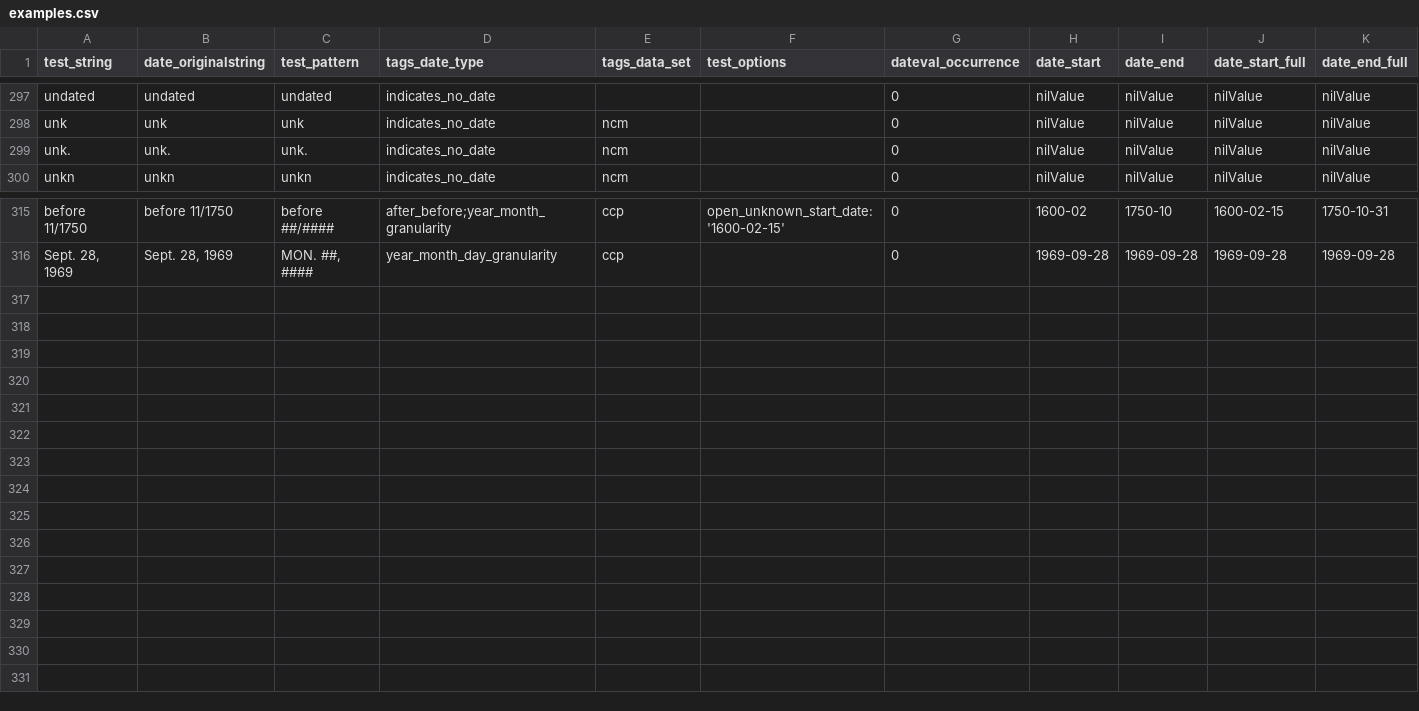
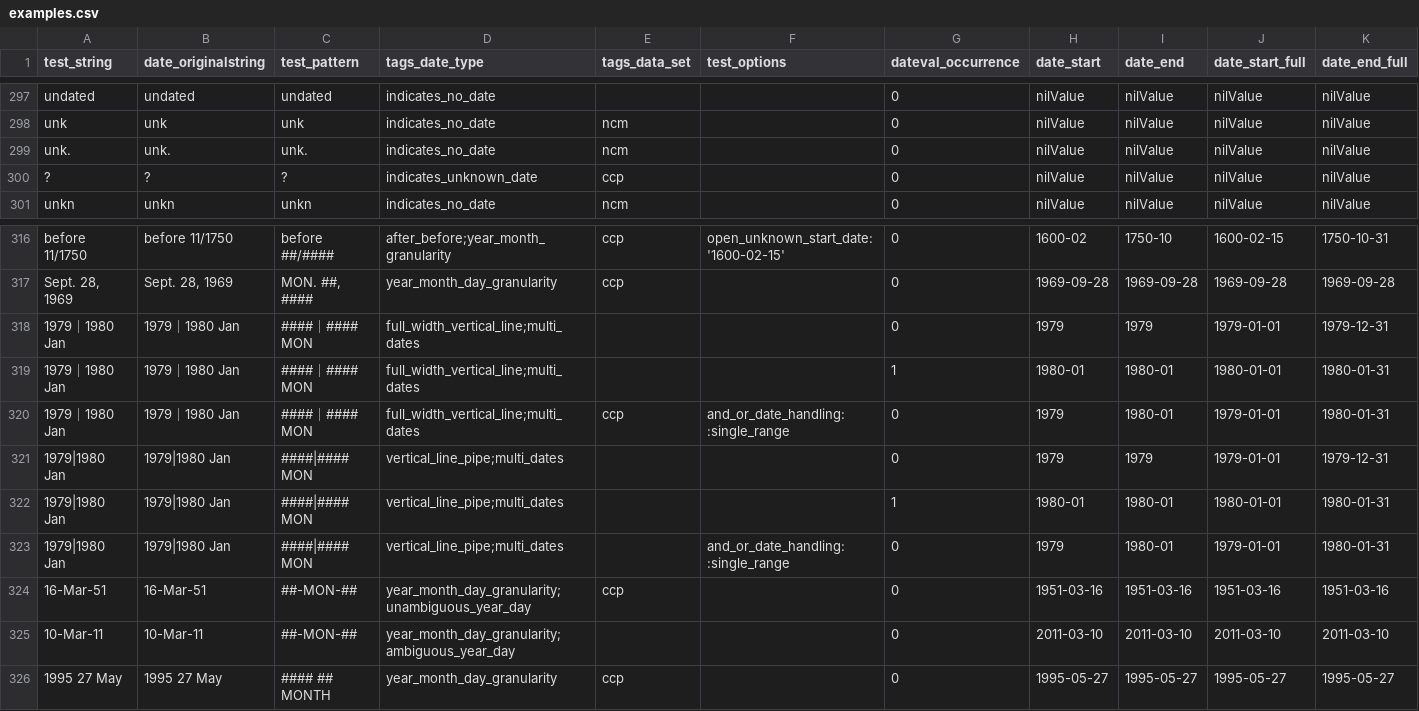
Before and after one commit to kspurgin/emendate, a CSV file: spec/support/examples.csv, drawn as a sheet; only a part is shown, gaps mark what is left out; rows hold the shown columns only; the diff names each change by its address in the sheet, - before the commit and + after, or states it on an @@ line.

```diff
--- a/spec/support/examples.csv
+++ b/spec/support/examples.csv
+row 300: ? | ? | ? | indicates_unknown_date | ccp |  | 0 | nilValue | nilValue | nilValue | nilValue
+row 318: 1979｜1980 Jan | 1979｜1980 Jan | ####｜#### MON | full_width_vertical_line;multi_dates |  |  | 0 | 1979 | 1979 | 1979-01-01 | 1979-12-31
+row 319: 1979｜1980 Jan | 1979｜1980 Jan | ####｜#### MON | full_width_vertical_line;multi_dates |  |  | 1 | 1980-01 | 1980-01 | 1980-01-01 | 1980-01-31
+row 320: 1979｜1980 Jan | 1979｜1980 Jan | ####｜#### MON | full_width_vertical_line;multi_dates | ccp | and_or_date_handling: :single_range | 0 | 1979 | 1980-01 | 1979-01-01 | 1980-01-31
+row 321: 1979|1980 Jan | 1979|1980 Jan | ####|#### MON | vertical_line_pipe;multi_dates |  |  | 0 | 1979 | 1979 | 1979-01-01 | 1979-12-31
+row 322: 1979|1980 Jan | 1979|1980 Jan | ####|#### MON | vertical_line_pipe;multi_dates |  |  | 1 | 1980-01 | 1980-01 | 1980-01-01 | 1980-01-31
+row 323: 1979|1980 Jan | 1979|1980 Jan | ####|#### MON | vertical_line_pipe;multi_dates |  | and_or_date_handling: :single_range | 0 | 1979 | 1980-01 | 1979-01-01 | 1980-01-31
+row 324: 16-Mar-51 | 16-Mar-51 | ##-MON-## | year_month_day_granularity;unambiguous_year_day | ccp |  | 0 | 1951-03-16 | 1951-03-16 | 1951-03-16 | 1951-03-16
+row 325: 10-Mar-11 | 10-Mar-11 | ##-MON-## | year_month_day_granularity;ambiguous_year_day |  |  | 0 | 2011-03-10 | 2011-03-10 | 2011-03-10 | 2011-03-10
+row 326: 1995 27 May | 1995 27 May | #### ## MONTH | year_month_day_granularity | ccp |  | 0 | 1995-05-27 | 1995-05-27 | 1995-05-27 | 1995-05-27
```
Also changed, not shown: 30 other files.
